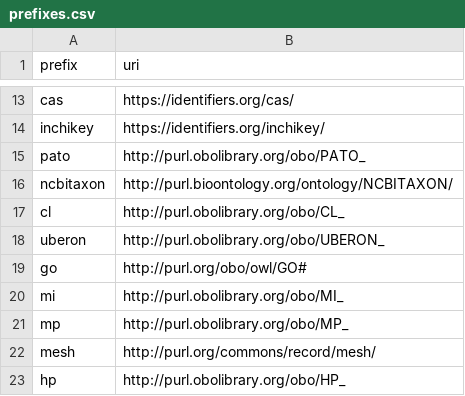
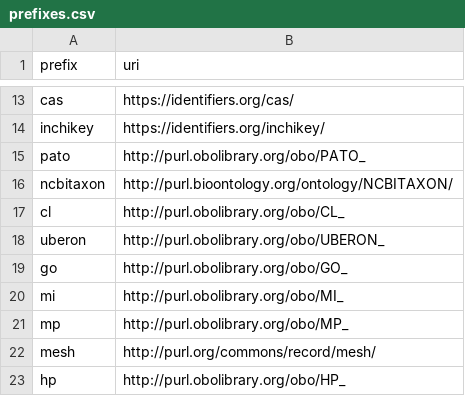
Before and after one commit to marvinm2/AOPWikiRDF, a CSV file: prefixes.csv, drawn as a sheet; only a part is shown, gaps mark what is left out.

Commit message:
Fix GO prefix URL in prefixes.csv

```diff
--- a/prefixes.csv
+++ b/prefixes.csv
@@ -18,3 +18,3 @@ cl,http://purl.obolibrary.org/obo/CL_
 uberon,http://purl.obolibrary.org/obo/UBERON_
-go,http://purl.org/obo/owl/GO#
+go,http://purl.obolibrary.org/obo/GO_
 mi,http://purl.obolibrary.org/obo/MI_
```
